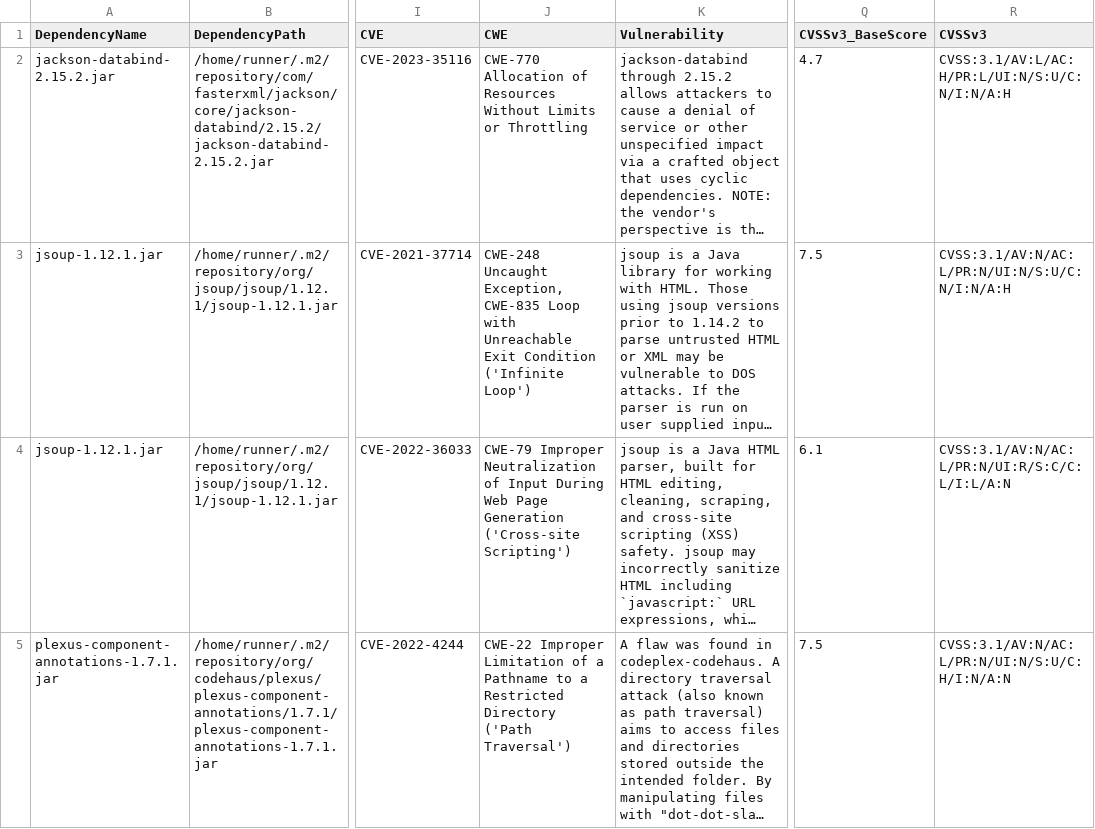
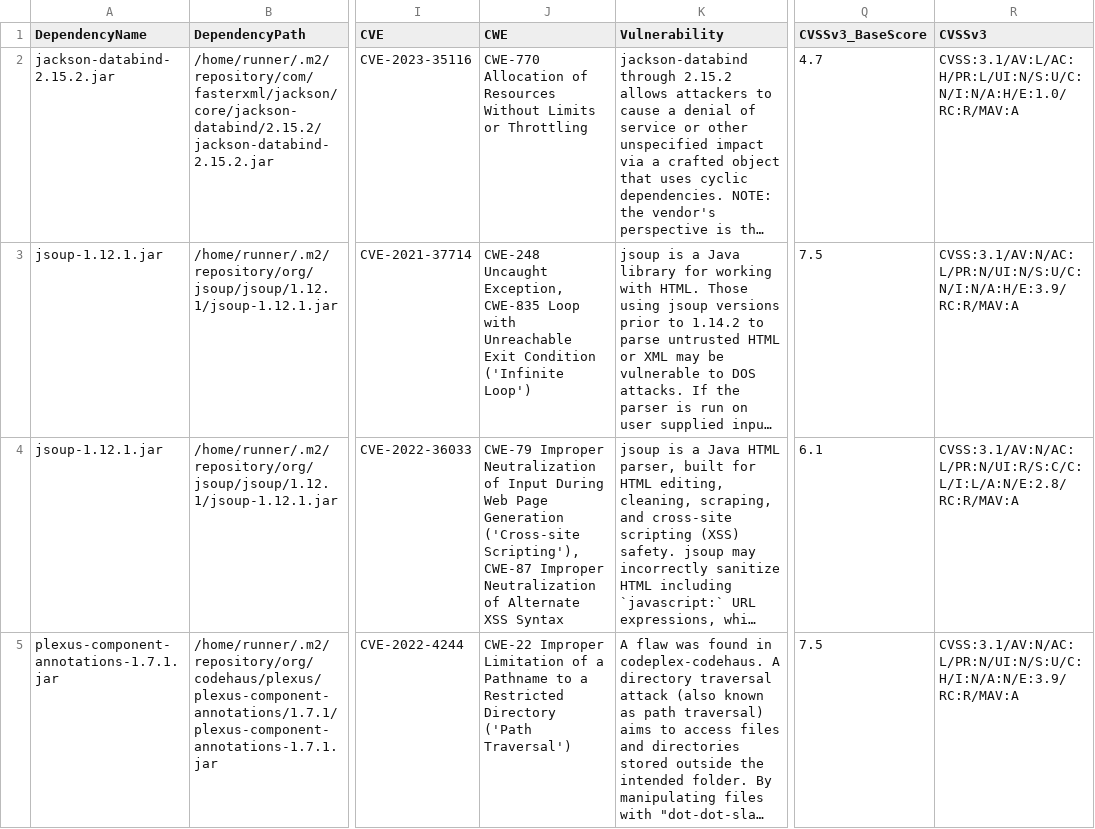
Before and after one commit to piotr-yuxuan/walter-ci, a CSV file: doc/known-vulnerabilities.csv, drawn as a sheet; only a part is shown, gaps mark what is left out; long unchanged cells end in …; the diff covers the shown part only; the diff names each change by its address in the sheet, - before the commit and + after, or states it on an @@ line.

Commit message:
Update known vulnerabilities

```diff
--- a/doc/known-vulnerabilities.csv
+++ b/doc/known-vulnerabilities.csv
-R2 (CVSSv3): CVSS:3.1/AV:L/AC:H/PR:L/UI:N/S:U/C:N/I:N/A:H
+R2 (CVSSv3): CVSS:3.1/AV:L/AC:H/PR:L/UI:N/S:U/C:N/I:N/A:H/E:1.0/RC:R/MAV:A
-R3 (CVSSv3): CVSS:3.1/AV:N/AC:L/PR:N/UI:N/S:U/C:N/I:N/A:H
+R3 (CVSSv3): CVSS:3.1/AV:N/AC:L/PR:N/UI:N/S:U/C:N/I:N/A:H/E:3.9/RC:R/MAV:A
-J4 (CWE): …Generation ('Cross-site Scripting')
+J4 (CWE): …Generation ('Cross-site Scripting'), CWE-87 Improper Neutralization of Alternate XSS Syntax
-R4 (CVSSv3): CVSS:3.1/AV:N/AC:L/PR:N/UI:R/S:C/C:L/I:L/A:N
+R4 (CVSSv3): CVSS:3.1/AV:N/AC:L/PR:N/UI:R/S:C/C:L/I:L/A:N/E:2.8/RC:R/MAV:A
-R5 (CVSSv3): CVSS:3.1/AV:N/AC:L/PR:N/UI:N/S:U/C:H/I:N/A:N
+R5 (CVSSv3): CVSS:3.1/AV:N/AC:L/PR:N/UI:N/S:U/C:H/I:N/A:N/E:3.9/RC:R/MAV:A
```
Also changed, not shown: 20 edited cells elsewhere in this file.
